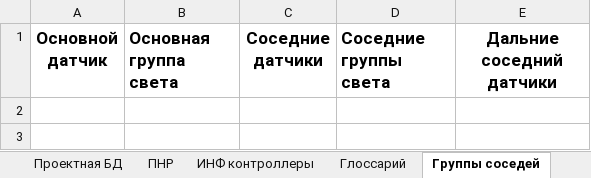
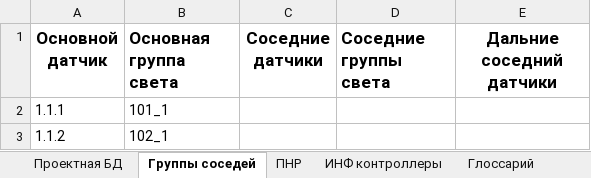
Before and after one commit to Azrielshka/ha-lighting-compilers, an Excel workbook: data/object_example.xlsx, sheet Группы соседей, drawn as a sheet; values as stored, in another font and other column widths than the file's, no borders; the diff names each change by its address in the sheet, - before the commit and + after, or states it on an @@ line.

Commit message:
Edit main example table and add JSON templated

```diff
--- a/data/object_example.xlsx (sheet Группы соседей)
+++ b/data/object_example.xlsx (sheet Группы соседей)
@@ sheet tab order changed: Проектная БД | Группы соседей | ПНР | ИНФ контроллеры | Глоссарий @@
+row 2: 1.1.1 | 101_1
+row 3: 1.1.2 | 102_1
```
Also changed, not shown: 1 other file.
